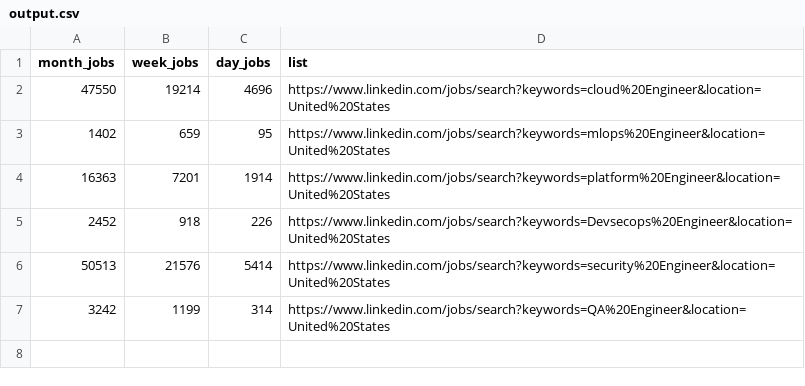
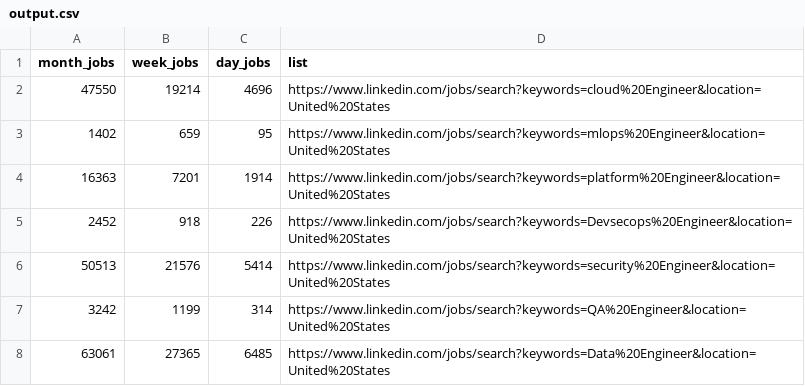
Before and after one commit to veerumot/Jobs_data, a CSV file: output.csv, drawn as a sheet.

Commit message:
GitHub Actions Results added

```diff
--- a/output.csv
+++ b/output.csv
@@ -7 +7,2 @@ month_jobs,week_jobs,day_jobs,list
   3242,  1199,314,https://www.linkedin.com/jobs/search?keywords=QA%20Engineer&location=United%20States
+  63061,  27365,6485,https://www.linkedin.com/jobs/search?keywords=Data%20Engineer&location=United%20States
```
